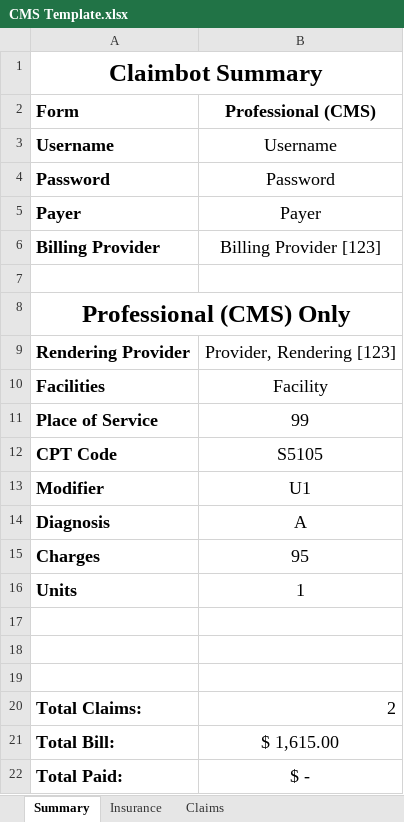
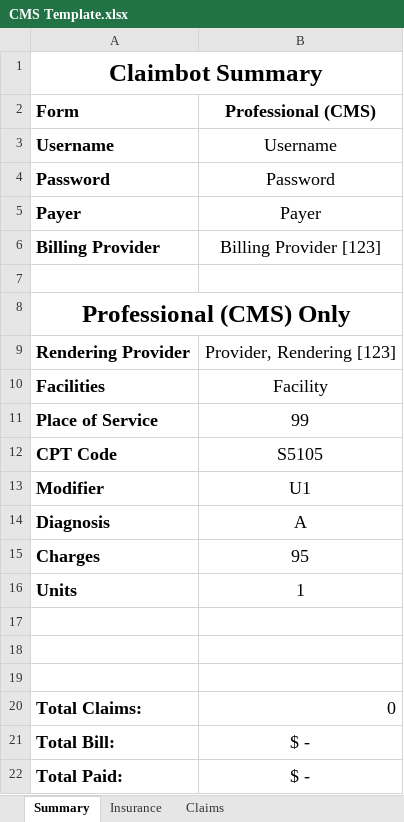
Before and after one commit to johnnyj2608/ClaimBot, an Excel workbook: assets/CMS Template.xlsx, sheet Summary, drawn as a sheet; values as stored, in another font and other column widths than the file's, no borders; the diff names each change by its address in the sheet, - before the commit and + after, or states it on an @@ line.

```diff
--- a/assets/CMS Template.xlsx (sheet Summary)
+++ b/assets/CMS Template.xlsx (sheet Summary)
-B20 (Professional (CMS)): 2
+B20 (Professional (CMS)): 0
-B21 (Professional (CMS)): $ 1,615.00
+B21 (Professional (CMS)): $ -
```
Also changed, not shown: sheet Claims, assets/UB Template.xlsx, 3 other files.
